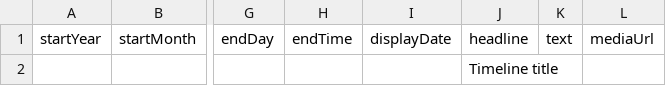
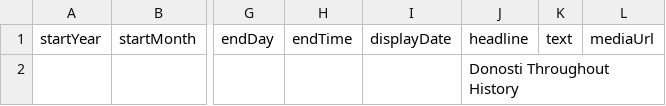
Before and after one commit to DeustoKom/MSGW25-template, a CSV file: docs/group0/timeline-data.csv, drawn as a sheet; only a part is shown, gaps mark what is left out; the diff names each change by its address in the sheet, - before the commit and + after, or states it on an @@ line.

Commit message:
Changes in the timeline

```diff
--- a/docs/group0/timeline-data.csv
+++ b/docs/group0/timeline-data.csv
-J2: Timeline title
+J2: Donosti Throughout History
```
